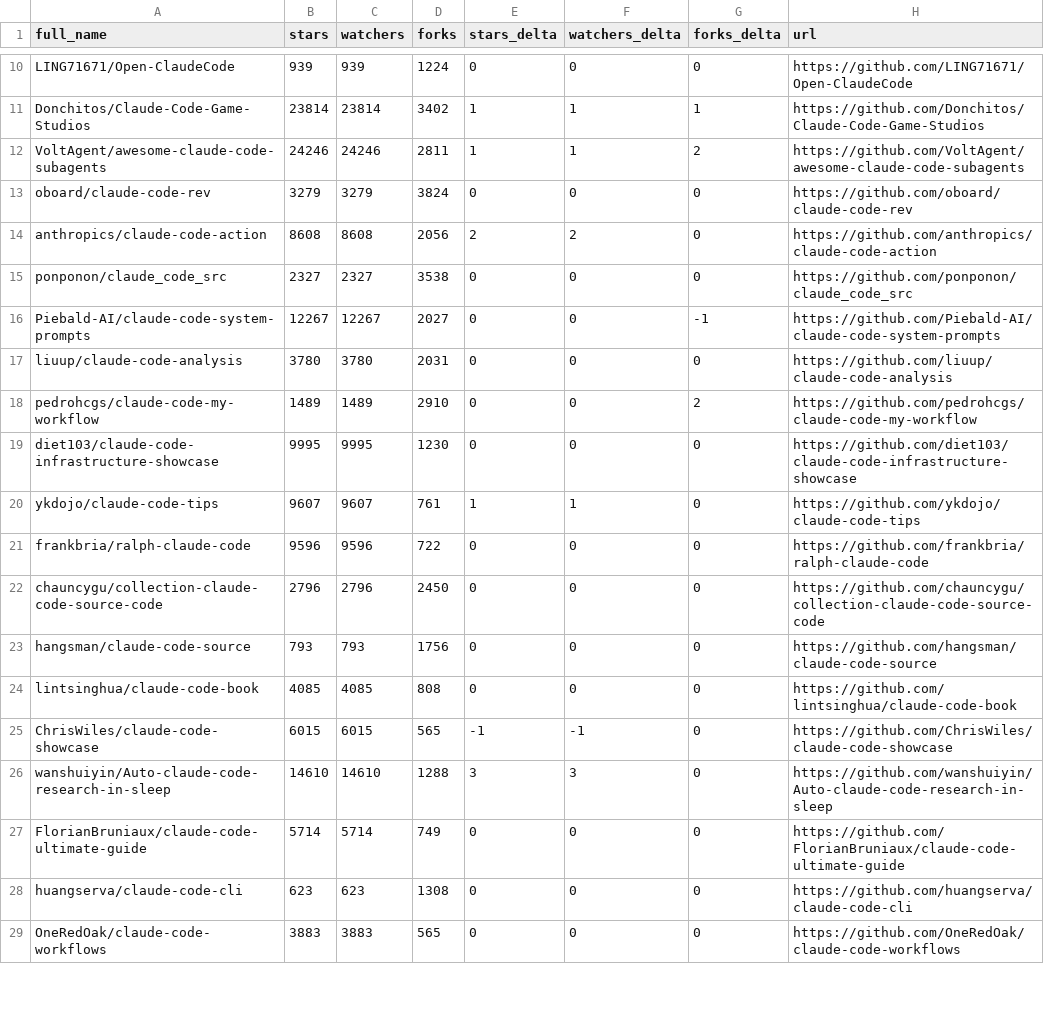
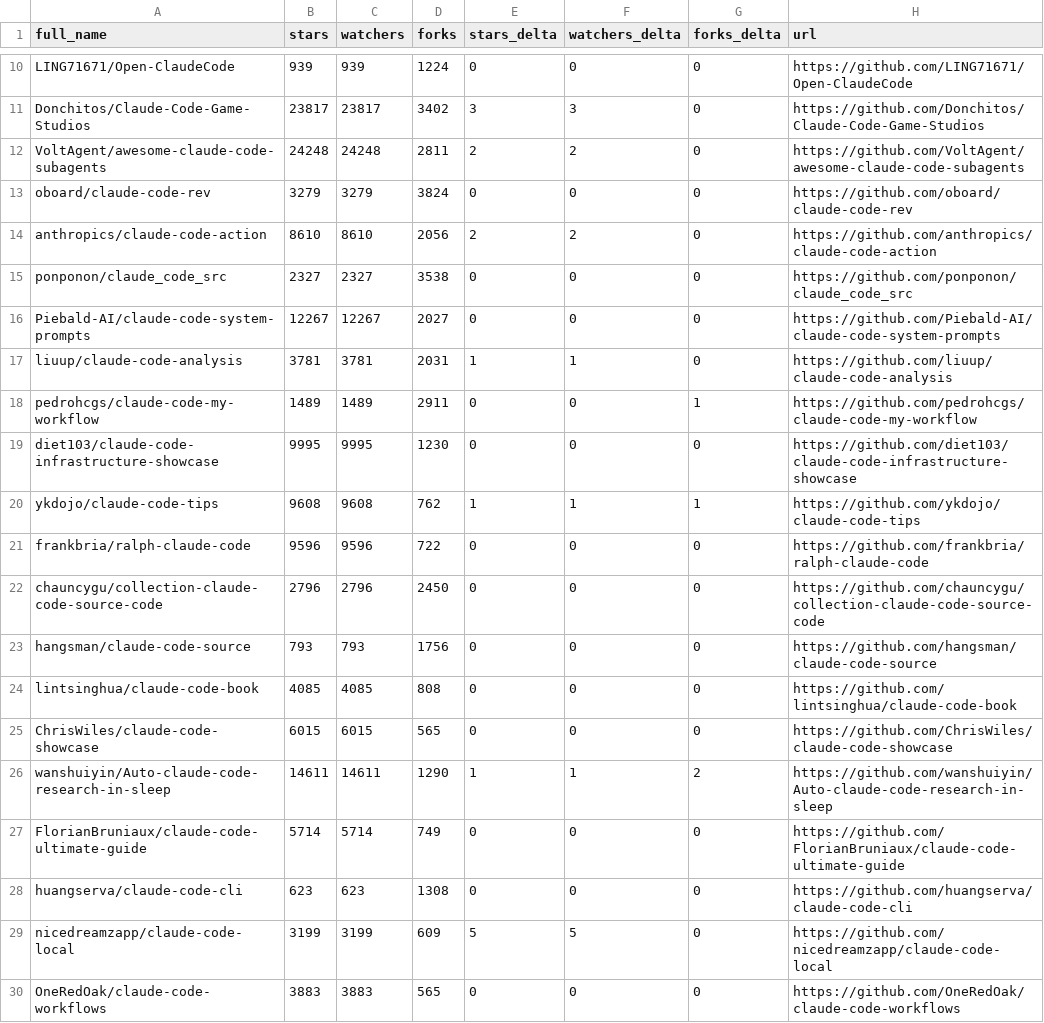
Before and after one commit to Jord5s/awesome-claude-code, a CSV file: data/repo-ticker.csv, drawn as a sheet; only a part is shown, gaps mark what is left out; the diff covers the shown part only; the diff names each change by its address in the sheet, - before the commit and + after, or states it on an @@ line.

```diff
--- a/data/repo-ticker.csv
+++ b/data/repo-ticker.csv
-B11 (stars): 23814
+B11 (stars): 23817
-C11 (watchers): 23814
+C11 (watchers): 23817
-E11 (stars_delta): 1
+E11 (stars_delta): 3
-F11 (watchers_delta): 1
+F11 (watchers_delta): 3
-G11 (forks_delta): 1
+G11 (forks_delta): 0
-B12 (stars): 24246
+B12 (stars): 24248
-C12 (watchers): 24246
+C12 (watchers): 24248
-E12 (stars_delta): 1
+E12 (stars_delta): 2
-F12 (watchers_delta): 1
+F12 (watchers_delta): 2
-G12 (forks_delta): 2
+G12 (forks_delta): 0
-B14 (stars): 8608
+B14 (stars): 8610
-C14 (watchers): 8608
+C14 (watchers): 8610
-G16 (forks_delta): -1
+G16 (forks_delta): 0
-B17 (stars): 3780
+B17 (stars): 3781
-C17 (watchers): 3780
+C17 (watchers): 3781
-E17 (stars_delta): 0
+E17 (stars_delta): 1
-F17 (watchers_delta): 0
+F17 (watchers_delta): 1
-D18 (forks): 2910
+D18 (forks): 2911
-G18 (forks_delta): 2
+G18 (forks_delta): 1
-B20 (stars): 9607
+B20 (stars): 9608
-C20 (watchers): 9607
+C20 (watchers): 9608
-D20 (forks): 761
+D20 (forks): 762
-G20 (forks_delta): 0
+G20 (forks_delta): 1
-E25 (stars_delta): -1
+E25 (stars_delta): 0
-F25 (watchers_delta): -1
+F25 (watchers_delta): 0
-B26 (stars): 14610
+B26 (stars): 14611
-C26 (watchers): 14610
+C26 (watchers): 14611
-D26 (forks): 1288
+D26 (forks): 1290
-E26 (stars_delta): 3
+E26 (stars_delta): 1
-F26 (watchers_delta): 3
+F26 (watchers_delta): 1
-G26 (forks_delta): 0
+G26 (forks_delta): 2
+row 29: nicedreamzapp/claude-code-local | 3199 | 3199 | 609 | 5 | 5 | 0 | https://github.com/nicedreamzapp/claude-code-local
```
Also changed, not shown: 1 removed row, 2 moved rows and 121 edited cells elsewhere in this file, 2 other files.
